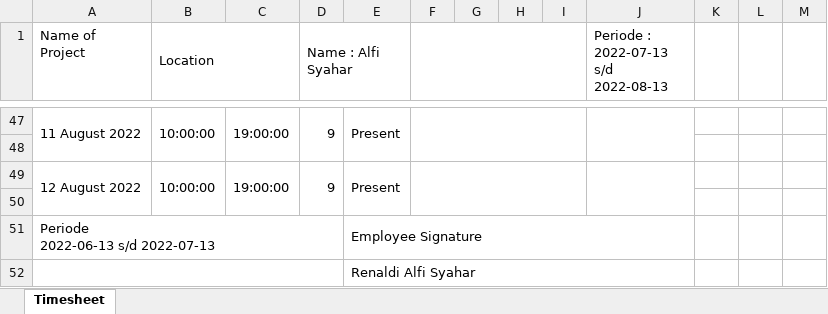
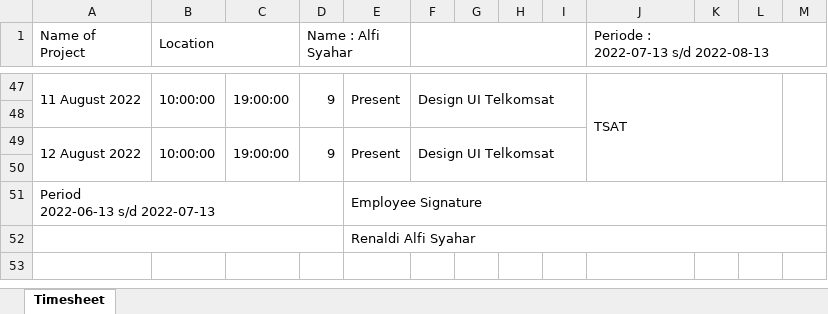
Before and after one commit to alfisyahar/BOSNET, an Excel workbook: TS - ALFI - JULI 2022.xlsx, sheet Timesheet, drawn as a sheet; only a part is shown, gaps mark what is left out; values as stored, in another font and other column widths than the file's, no cell formats; charts and pictures and conditional formats not drawn; ↵ is a line break in a cell; the diff covers the shown part only; the diff names each change by its address in the sheet, - before the commit and + after, or states it on an @@ line.

Commit message:
menambahkan : 1. catatan
memperbaiki :
1. timesheet

```diff
--- a/TS - ALFI - JULI 2022.xlsx (sheet Timesheet)
+++ b/TS - ALFI - JULI 2022.xlsx (sheet Timesheet)
-J1:J2 merged
+J1:M2 merged
-F47: (empty)
+F47: Design UI Telkomsat
-J47: (empty)
+J47: TSAT
-J47:J48 merged
+J47:L50 merged
+M47:M50 merged
-F49: (empty)
+F49: Design UI Telkomsat
-J49:J50 merged
-A51 (Name of Project): Periode ↵ 2022-06-13 s/d 2022-07-13
+A51 (Name of Project): Period ↵ 2022-06-13 s/d 2022-07-13
-E51:J51 merged
+E51:M51 merged
-E52:J52 merged
+E52:M52 merged
```
Also changed, not shown: 25 edited cells and merged cells elsewhere in this sheet, cell formats, charts or pictures, TS - ALFI - JUNI 2022.xlsx, 1 other file.
